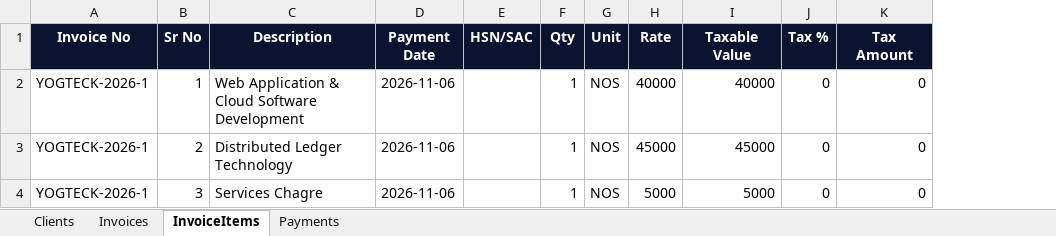
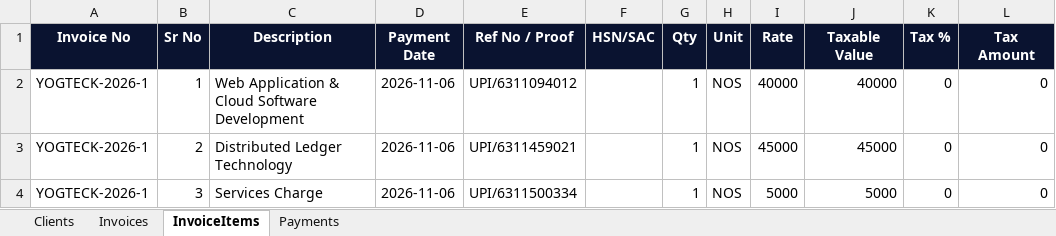
Before and after one commit to Yogteck/Yogteck_Backend, an Excel workbook: data/clients_master.xlsx, sheet InvoiceItems, drawn as a sheet; only a part is shown; values as stored, in another font and other column widths than the file's, no borders; the diff names each change by its address in the sheet, - before the commit and + after, or states it on an @@ line.

Commit message:
feat(invoice): replace Qty/Unit with Ref No in PDF, update MMR installment records to 250k/90k paid/160k due

```diff
--- a/data/clients_master.xlsx (sheet InvoiceItems)
+++ b/data/clients_master.xlsx (sheet InvoiceItems)
+column E (Ref No / Proof), rows 2-4: UPI/6311094012 | UPI/6311459021 | UPI/6311500334
-C4 (Description): Services Chagre
+C4 (Description): Services Charge
```
Also changed, not shown: sheet Payments, 3 other files.
